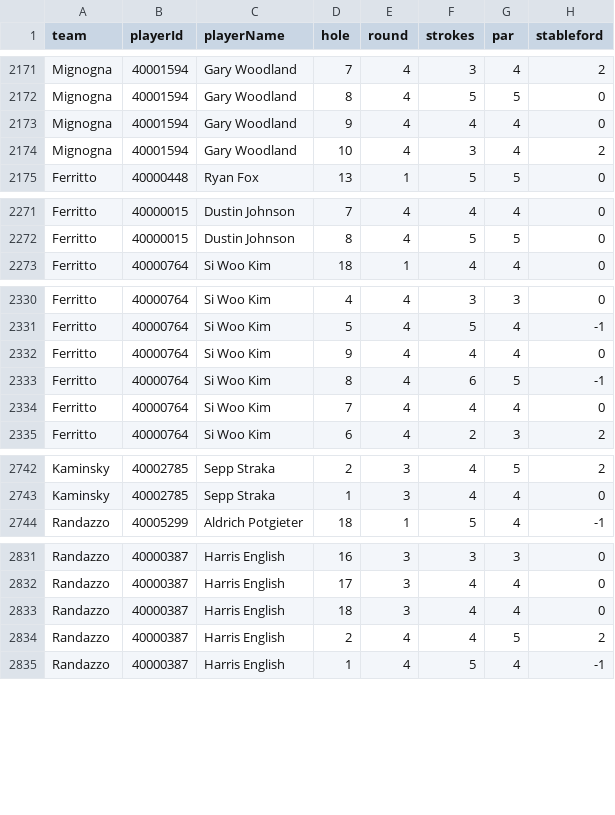
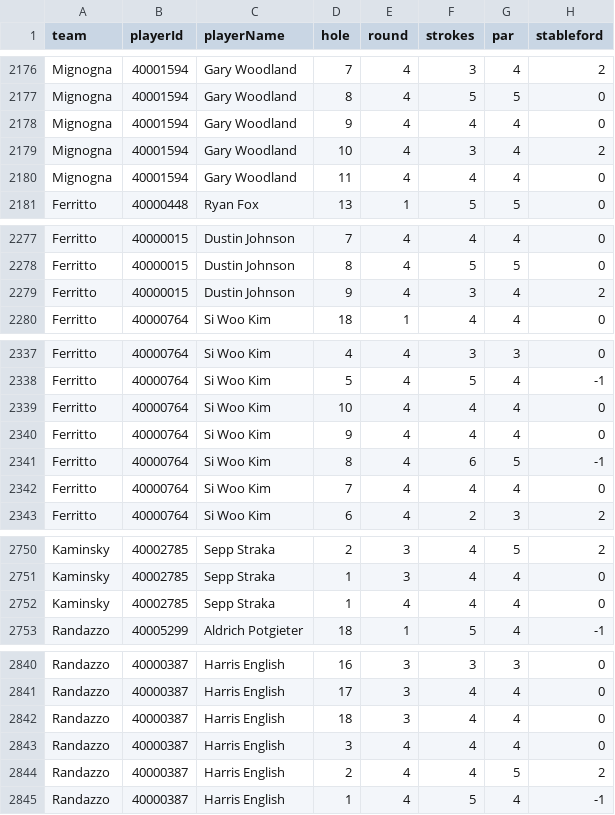
Before and after one commit to BrewingTB/Mastayers26, a CSV file: data/dataset.csv, drawn as a sheet; only a part is shown, gaps mark what is left out; the diff covers the shown part only; the diff names each change by its address in the sheet, - before the commit and + after, or states it on an @@ line.

```diff
--- a/data/dataset.csv
+++ b/data/dataset.csv
+row 2180: Mignogna | 40001594 | Gary Woodland | 11 | 4 | 4 | 4 | 0
+row 2279: Ferritto | 40000015 | Dustin Johnson | 9 | 4 | 3 | 4 | 2
+row 2339: Ferritto | 40000764 | Si Woo Kim | 10 | 4 | 4 | 4 | 0
+row 2752: Kaminsky | 40002785 | Sepp Straka | 1 | 4 | 4 | 4 | 0
+row 2843: Randazzo | 40000387 | Harris English | 3 | 4 | 4 | 4 | 0
```
Also changed, not shown: 12 added rows elsewhere in this file, 3 other files.
